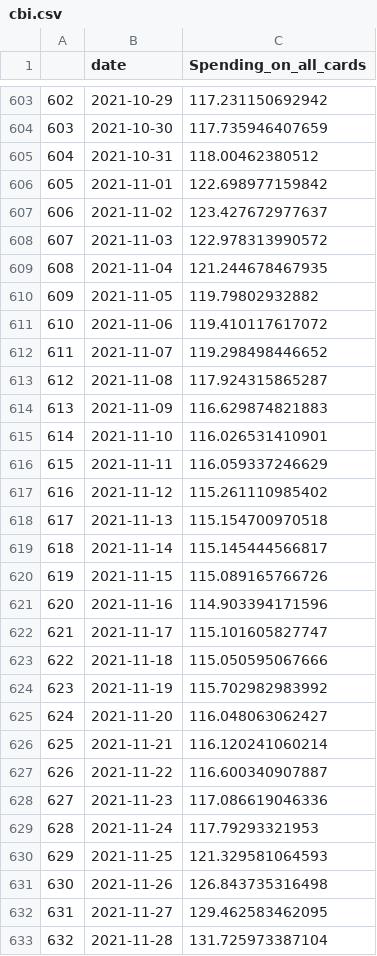
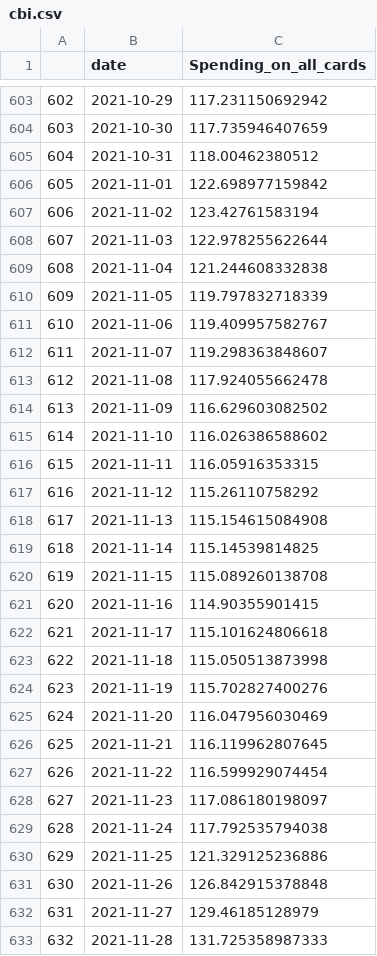
Before and after one commit to dfin-econ/dashboard, a CSV file: cbi.csv, drawn as a sheet; only a part is shown, gaps mark what is left out; the diff covers the shown part only.

```diff
--- a/cbi.csv
+++ b/cbi.csv
@@ -606,28 +606,28 @@
 "605",2021-11-01,122.698977159842
-"606",2021-11-02,123.427672977637
-"607",2021-11-03,122.978313990572
-"608",2021-11-04,121.244678467935
-"609",2021-11-05,119.79802932882
-"610",2021-11-06,119.410117617072
-"611",2021-11-07,119.298498446652
-"612",2021-11-08,117.924315865287
-"613",2021-11-09,116.629874821883
-"614",2021-11-10,116.026531410901
-"615",2021-11-11,116.059337246629
-"616",2021-11-12,115.261110985402
-"617",2021-11-13,115.154700970518
-"618",2021-11-14,115.145444566817
-"619",2021-11-15,115.089165766726
-"620",2021-11-16,114.903394171596
-"621",2021-11-17,115.101605827747
-"622",2021-11-18,115.050595067666
-"623",2021-11-19,115.702982983992
-"624",2021-11-20,116.048063062427
-"625",2021-11-21,116.120241060214
-"626",2021-11-22,116.600340907887
-"627",2021-11-23,117.086619046336
-"628",2021-11-24,117.79293321953
-"629",2021-11-25,121.329581064593
-"630",2021-11-26,126.843735316498
-"631",2021-11-27,129.462583462095
-"632",2021-11-28,131.725973387104
+"606",2021-11-02,123.42761583194
+"607",2021-11-03,122.978255622644
+"608",2021-11-04,121.244608332838
+"609",2021-11-05,119.797832718339
+"610",2021-11-06,119.409957582767
+"611",2021-11-07,119.298363848607
+"612",2021-11-08,117.924055662478
+"613",2021-11-09,116.629603082502
+"614",2021-11-10,116.026386588602
+"615",2021-11-11,116.05916353315
+"616",2021-11-12,115.26110758292
+"617",2021-11-13,115.154615084908
+"618",2021-11-14,115.14539814825
+"619",2021-11-15,115.089260138708
+"620",2021-11-16,114.90355901415
+"621",2021-11-17,115.101624806618
+"622",2021-11-18,115.050513873998
+"623",2021-11-19,115.702827400276
+"624",2021-11-20,116.047956030469
+"625",2021-11-21,116.119962807645
+"626",2021-11-22,116.599929074454
+"627",2021-11-23,117.086180198097
+"628",2021-11-24,117.792535794038
+"629",2021-11-25,121.329125236886
+"630",2021-11-26,126.842915378848
+"631",2021-11-27,129.46185128979
+"632",2021-11-28,131.725358987333
```
Also changed, not shown: 7 added rows and 49 edited cells elsewhere in this file, cases.csv, cumulcases.csv, 2 other files.
